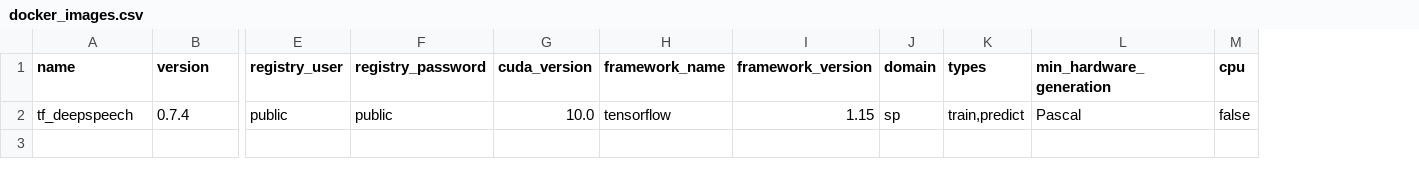
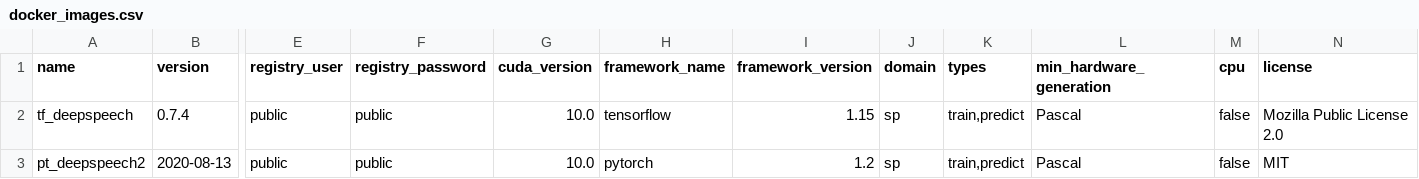
Before and after one commit to waikato-ufdl/ufdl-backend, a CSV file: ufdl-speech-app/src/ufdl/speech_app/migrations/docker_images/docker_images.csv, drawn as a sheet; only a part is shown, gaps mark what is left out; rows hold the shown columns only; the diff names each change by its address in the sheet, - before the commit and + after, or states it on an @@ line.

Commit message:
prepared licenses for docker images

```diff
--- a/ufdl-speech-app/src/ufdl/speech_app/migrations/docker_images/docker_images.csv
+++ b/ufdl-speech-app/src/ufdl/speech_app/migrations/docker_images/docker_images.csv
+column N (license), row 2: Mozilla Public License 2.0
+row 3: pt_deepspeech2 | 2020-08-13 | public | public | 10.0 | pytorch | 1.2 | sp | train,predict | Pascal | false | MIT
```
Also changed, not shown: ufdl-image-classification-app/src/ufdl/image_classification_app/migrations/docker_images/docker_images.csv, ufdl-object-detection-app/src/ufdl/object_detection_app/migrations/docker_images/docker_images.csv, 1 other file.
